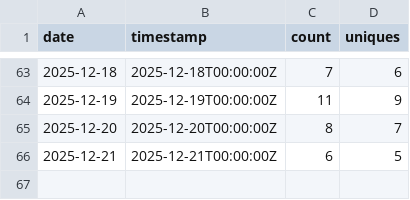
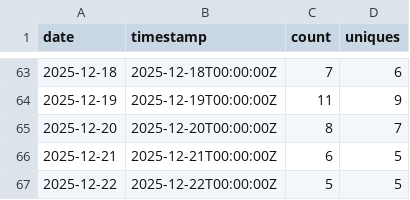
Before and after one commit to nasuni-labs/nasuni-mcp-desktop, a CSV file: data/traffic_clones.csv, drawn as a sheet; only a part is shown, gaps mark what is left out.

```diff
--- a/data/traffic_clones.csv
+++ b/data/traffic_clones.csv
@@ -66 +66,2 @@ date,timestamp,count,uniques
 2025-12-21,2025-12-21T00:00:00Z,6,5
+2025-12-22,2025-12-22T00:00:00Z,5,5
```
Also changed, not shown: data/traffic_views.csv.
